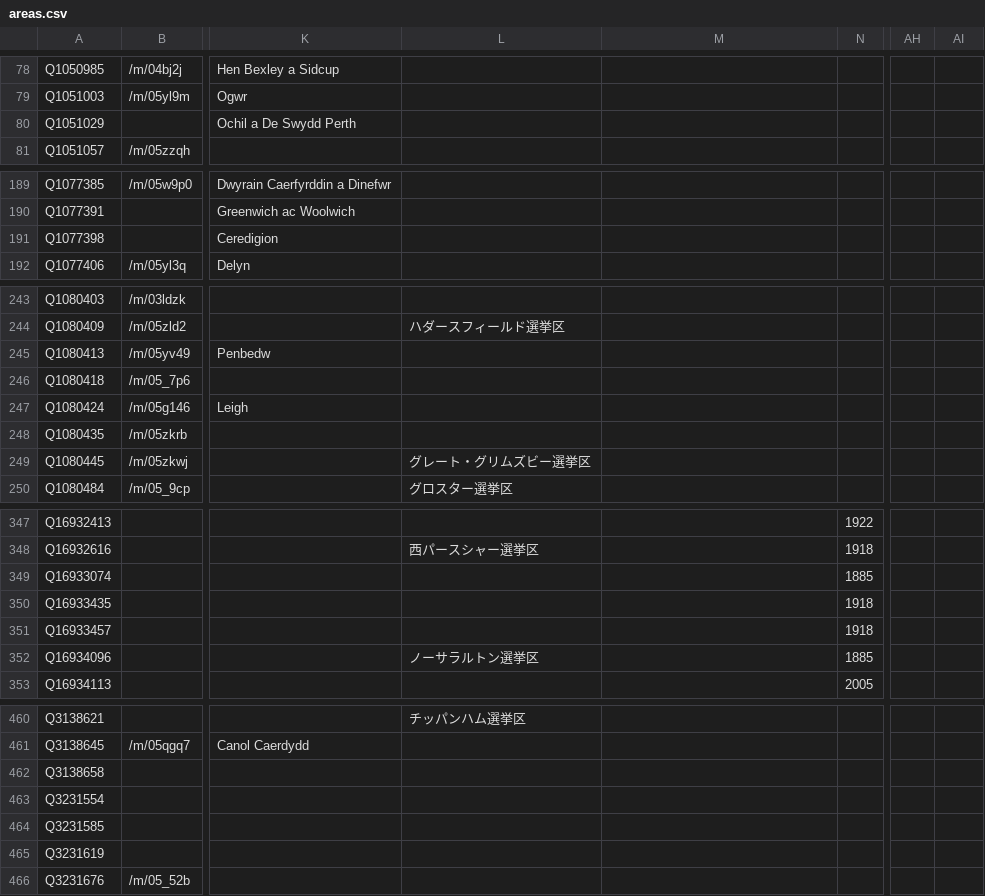
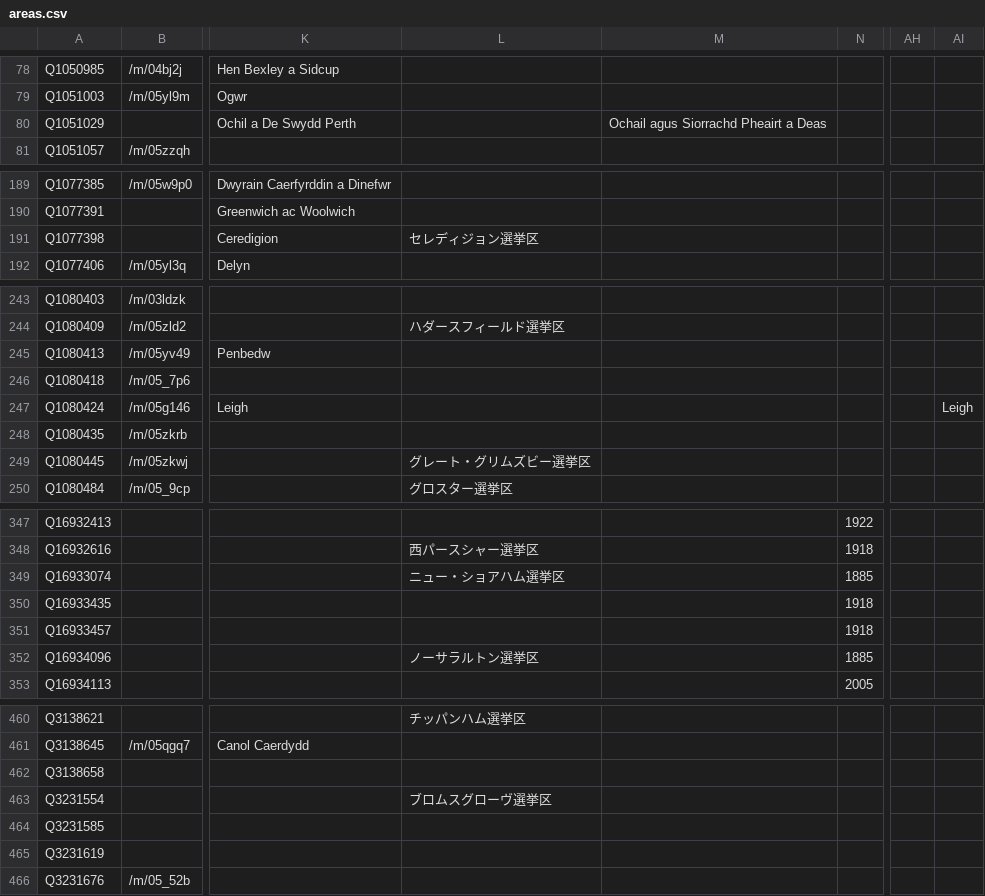
Before and after one commit to loudspeek/representa, a CSV file: data/UK/Commons/sources/morph/areas.csv, drawn as a sheet; only a part is shown, gaps mark what is left out; the diff covers the shown part only; the diff names each change by its address in the sheet, - before the commit and + after, or states it on an @@ line.

```diff
--- a/data/UK/Commons/sources/morph/areas.csv
+++ b/data/UK/Commons/sources/morph/areas.csv
-M80: (empty)
+M80: Ochail agus Siorrachd Pheairt a Deas
-L191: (empty)
+L191: セレディジョン選挙区
-AI247: (empty)
+AI247: Leigh
-L349: (empty)
+L349: ニュー・ショアハム選挙区
-L463: (empty)
+L463: ブロムスグローヴ選挙区
```
Also changed, not shown: 45 edited cells elsewhere in this file, data/UK/Commons/names.csv, data/UK/Commons/term-53.csv, 13 other files.
